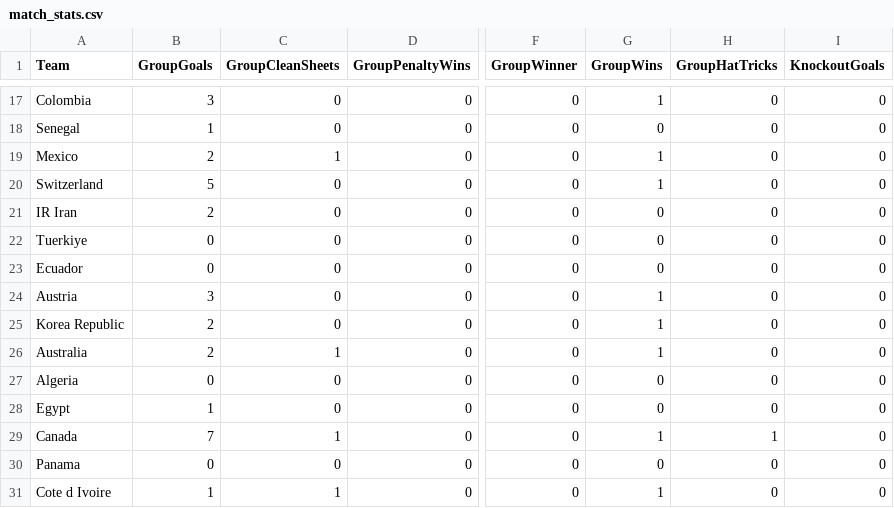
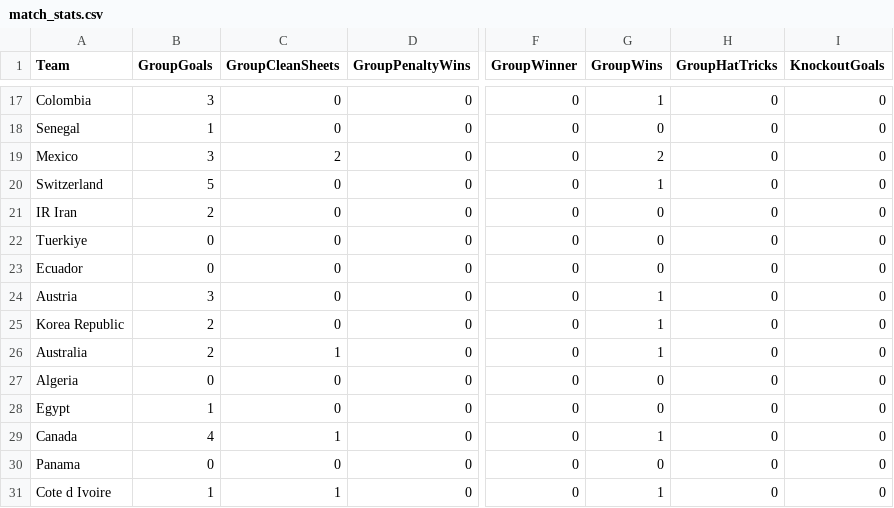
Before and after one commit to oisincarroll296/wc2026-sweepstake, a CSV file: data/match_stats.csv, drawn as a sheet; only a part is shown, gaps mark what is left out; the diff names each change by its address in the sheet, - before the commit and + after, or states it on an @@ line.

Commit message:
Stats: match 28

```diff
--- a/data/match_stats.csv
+++ b/data/match_stats.csv
-B19 (GroupGoals): 2
+B19 (GroupGoals): 3
-C19 (GroupCleanSheets): 1
+C19 (GroupCleanSheets): 2
-G19 (GroupWins): 1
+G19 (GroupWins): 2
-B29 (GroupGoals): 7
+B29 (GroupGoals): 4
-H29 (GroupHatTricks): 1
+H29 (GroupHatTricks): 0
```
